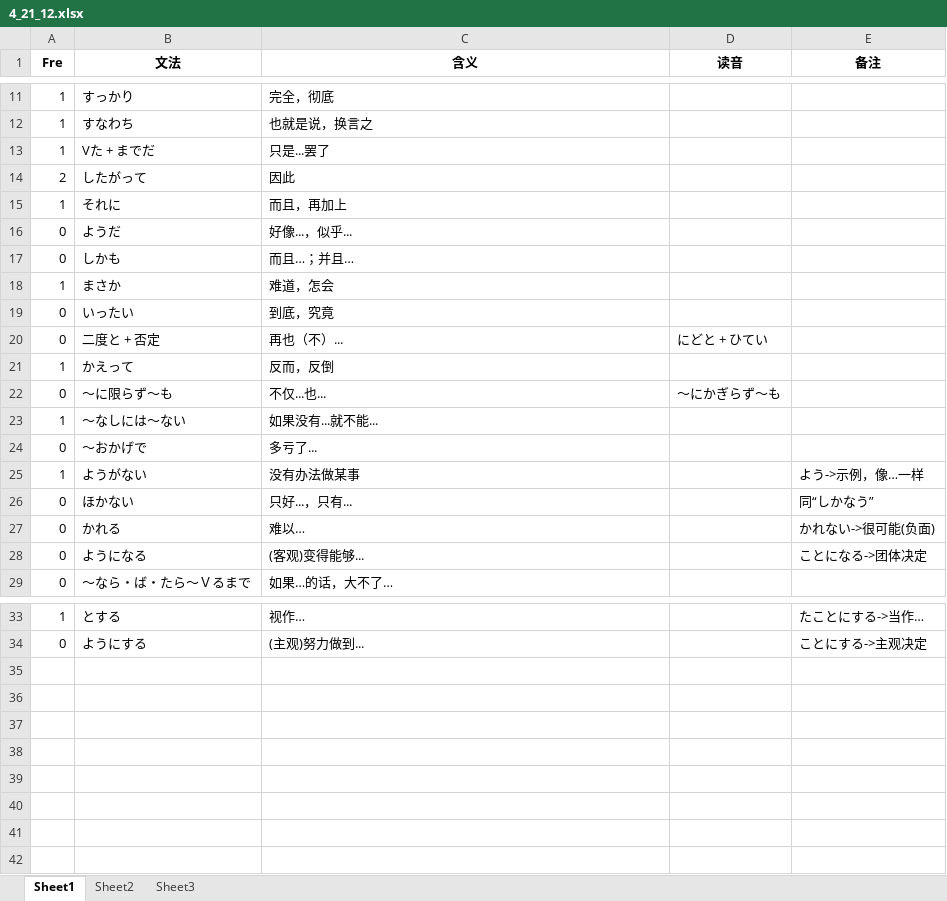
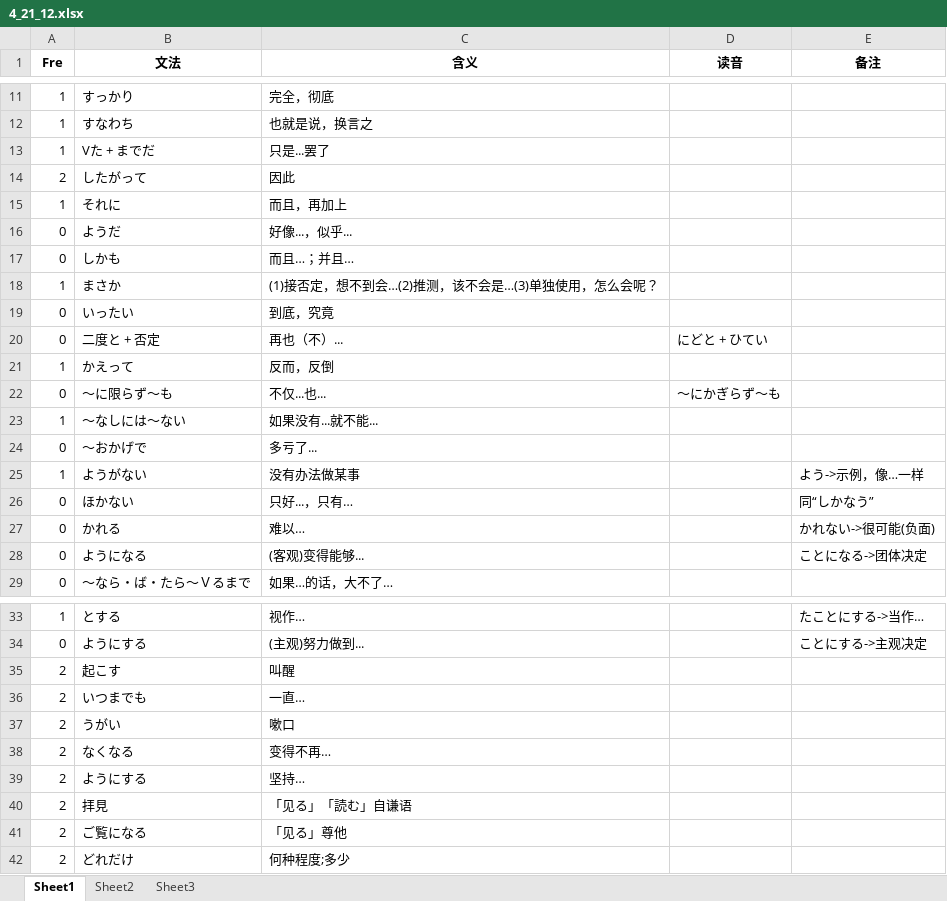
Before and after one commit to njxuxiao/2025_12, an Excel workbook: GRAMMAR/4_21_12.xlsx, sheet Sheet1, drawn as a sheet; only a part is shown, gaps mark what is left out; values as stored, in another font and other column widths than the file's, no borders; the diff names each change by its address in the sheet, - before the commit and + after, or states it on an @@ line.

Commit message:
grammar 1-3, double check

```diff
--- a/GRAMMAR/4_21_12.xlsx (sheet Sheet1)
+++ b/GRAMMAR/4_21_12.xlsx (sheet Sheet1)
-C18 (含义): 难道，怎会
+C18 (含义): (1)接否定，想不到会…(2)推测，该不会是…(3)单独使用，怎么会呢？
-C26 (含义): 只好...，只有...
+C26 (含义): 只好...，只有…
+row 35: 2 | 起こす | 叫醒
+row 36: 2 | いつまでも | 一直…
+row 37: 2 | うがい | 嗽口
+row 38: 2 | なくなる | 变得不再…
+row 39: 2 | ようにする | 坚持…
+row 40: 2 | 拝見 | 「见る」「読む」自谦语
+row 41: 2 | ご覧になる | 「见る」尊他
+row 42: 2 | どれだけ | 何种程度;多少
```
Also changed, not shown: GRAMMAR/1_21_07.xlsx, GRAMMAR/5_20_12.xlsx.
